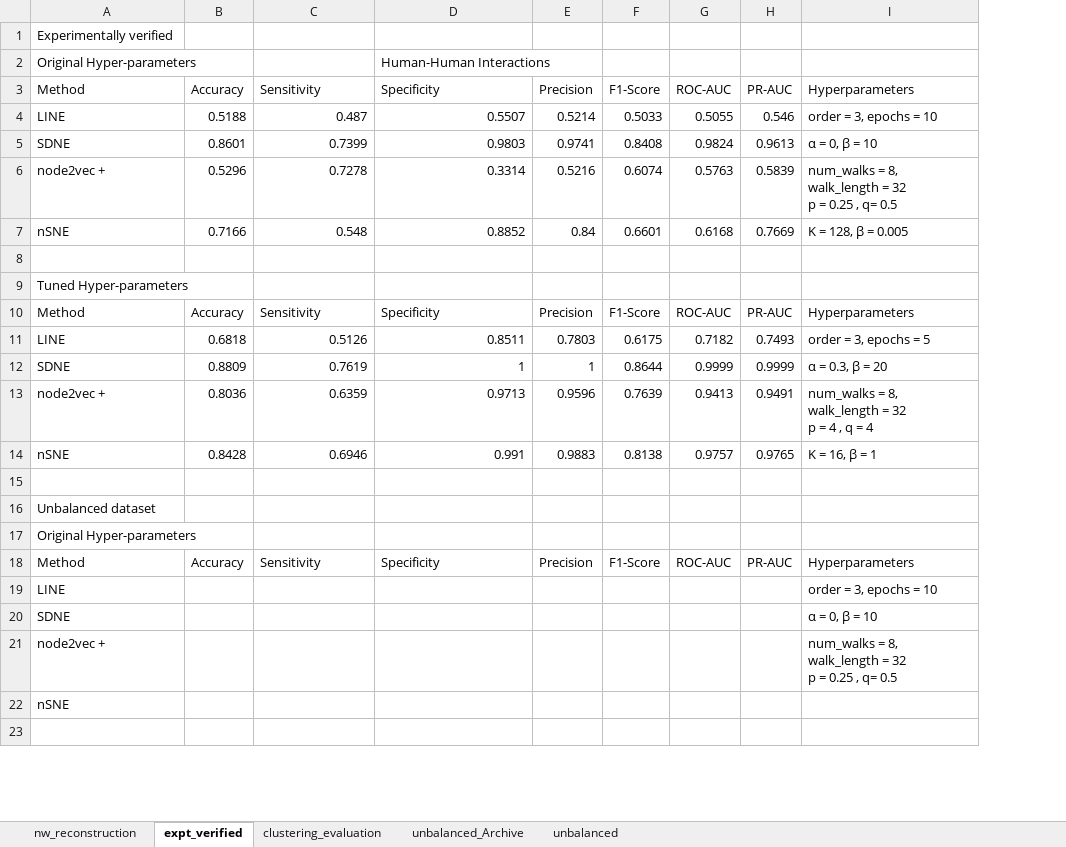
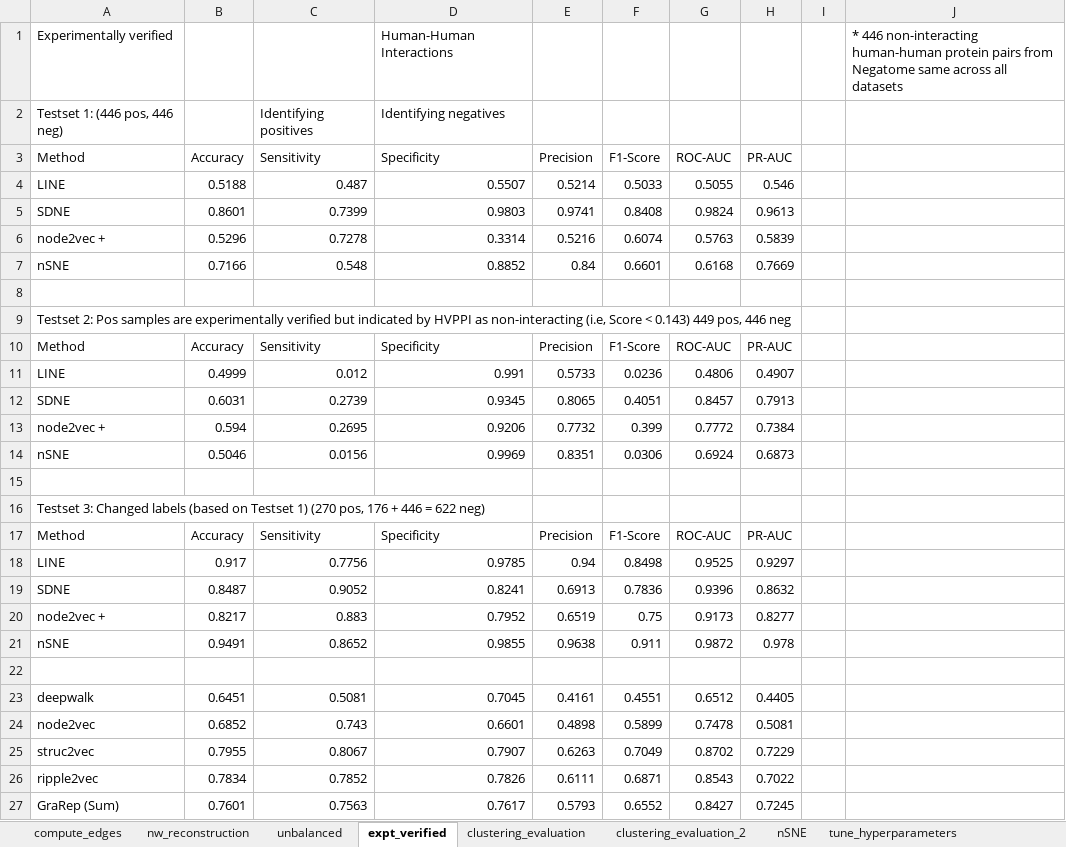
Before and after one commit to tengann/IAV_PPI_Graph_Embedding_Review, an Excel workbook: results/Summary_FNN.xlsx, sheet expt_verified, drawn as a sheet; only a part is shown; values as stored, in another font and other column widths than the file's, no cell formats; removed rows and columns are numbered as before the commit, all else as after; ↵ is a line break in a cell; the diff covers the shown part only; the diff names each change by its address in the sheet, - before the commit and + after, or states it on an @@ line.

```diff
--- a/results/Summary_FNN.xlsx (sheet expt_verified)
+++ b/results/Summary_FNN.xlsx (sheet expt_verified)
+sheet tab: compute_edges
+sheet tab: clustering_evaluation_2
+sheet tab: nSNE
+sheet tab: tune_hyperparameters
@@ sheet tab order changed: compute_edges | nw_reconstruction | unbalanced | expt_verified | clustering_evaluation | clustering_evaluation_2 | nSNE | tune_hyperparameters @@
-column I (Hyperparameters), rows 4-10: order = 3, epochs = 10 | α = 0, β = 10 | num_walks = 8, walk_length = 32 ↵ p = 0.25 , q= 0.5 | K = 128, β = 0.005 |  |  | Hyperparameters; row 18: Hyperparameters
+column I, empty
+column J, row 1: * 446 non-interacting human-human protein pairs from Negatome same across all datasets
-D1 (Specificity): (empty)
+D1 (Specificity): Human-Human Interactions
-row 2: Original Hyper-parameters |  |  | Human-Human Interactions
+row 2: Testset 1: (446 pos, 446 neg) |  | Identifying positives | Identifying negatives
-A9 (Method): Tuned Hyper-parameters
+A9 (Method): Testset 2: Pos samples are experimentally verified but indicated by HVPPI as non-interacting (i.e, Score < 0.143) 449 pos, 446 neg
-row 11: LINE | 0.6818 | 0.5126 | 0.8511 | 0.7803 | 0.6175 | 0.7182 | 0.7493 | order = 3, epochs = 5
-row 12: SDNE | 0.8809 | 0.7619 | 1 | 1 | 0.8644 | 0.9999 | 0.9999 | α = 0.3, β = 20
-row 13: node2vec + | 0.8036 | 0.6359 | 0.9713 | 0.9596 | 0.7639 | 0.9413 | 0.9491 | num_walks = 8, walk_length = 32 ↵ p = 4 , q = 4
-row 14: nSNE | 0.8428 | 0.6946 | 0.991 | 0.9883 | 0.8138 | 0.9757 | 0.9765 | K = 16, β = 1
+row 11: LINE | 0.4999 | 0.012 | 0.991 | 0.5733 | 0.0236 | 0.4806 | 0.4907
+row 12: SDNE | 0.6031 | 0.2739 | 0.9345 | 0.8065 | 0.4051 | 0.8457 | 0.7913
+row 13: node2vec + | 0.594 | 0.2695 | 0.9206 | 0.7732 | 0.399 | 0.7772 | 0.7384
+row 14: nSNE | 0.5046 | 0.0156 | 0.9969 | 0.8351 | 0.0306 | 0.6924 | 0.6873
-A16 (Method): Unbalanced dataset
+A16 (Method): Testset 3: Changed labels (based on Testset 1) (270 pos, 176 + 446 = 622 neg)
-row 17: Original Hyper-parameters
-row 19: LINE |  |  |  |  |  |  |  | order = 3, epochs = 10
-row 20: SDNE |  |  |  |  |  |  |  | α = 0, β = 10
-row 21: node2vec + |  |  |  |  |  |  |  | num_walks = 8, walk_length = 32 ↵ p = 0.25 , q= 0.5
-row 22: nSNE
+row 18: LINE | 0.917 | 0.7756 | 0.9785 | 0.94 | 0.8498 | 0.9525 | 0.9297
+row 19: SDNE | 0.8487 | 0.9052 | 0.8241 | 0.6913 | 0.7836 | 0.9396 | 0.8632
+row 20: node2vec + | 0.8217 | 0.883 | 0.7952 | 0.6519 | 0.75 | 0.9173 | 0.8277
+row 21: nSNE | 0.9491 | 0.8652 | 0.9855 | 0.9638 | 0.911 | 0.9872 | 0.978
+row 23: deepwalk | 0.6451 | 0.5081 | 0.7045 | 0.4161 | 0.4551 | 0.6512 | 0.4405
+row 24: node2vec | 0.6852 | 0.743 | 0.6601 | 0.4898 | 0.5899 | 0.7478 | 0.5081
+row 25: struc2vec | 0.7955 | 0.8067 | 0.7907 | 0.6263 | 0.7049 | 0.8702 | 0.7229
+row 26: ripple2vec | 0.7834 | 0.7852 | 0.7826 | 0.6111 | 0.6871 | 0.8543 | 0.7022
+row 27: GraRep (Sum) | 0.7601 | 0.7563 | 0.7617 | 0.5793 | 0.6552 | 0.8427 | 0.7245
```
Also changed, not shown: 11 added rows and 5 edited cells elsewhere in this sheet, sheet clustering_evaluation, sheet unbalanced, sheet unbalanced_Archive, sheet nw_reconstruction, cell formats, charts or pictures, results/Hyperparameter_Tuning/FNN_Unbalanced_and_ExptVerified.xlsx, results/Hyperparameter_Tuning/Graph_Embedding_NN Classifier.xlsx, 31 other files.
